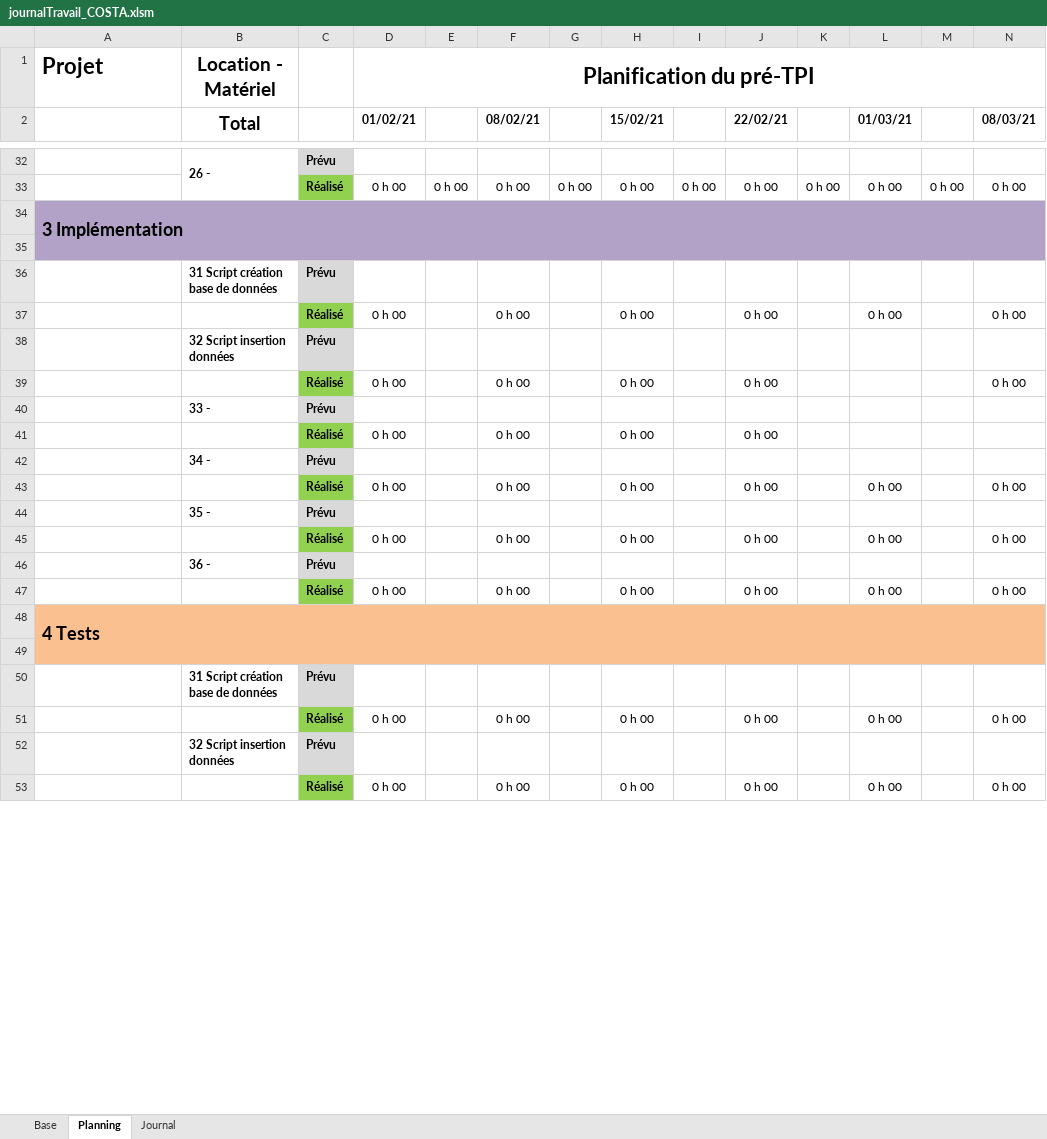
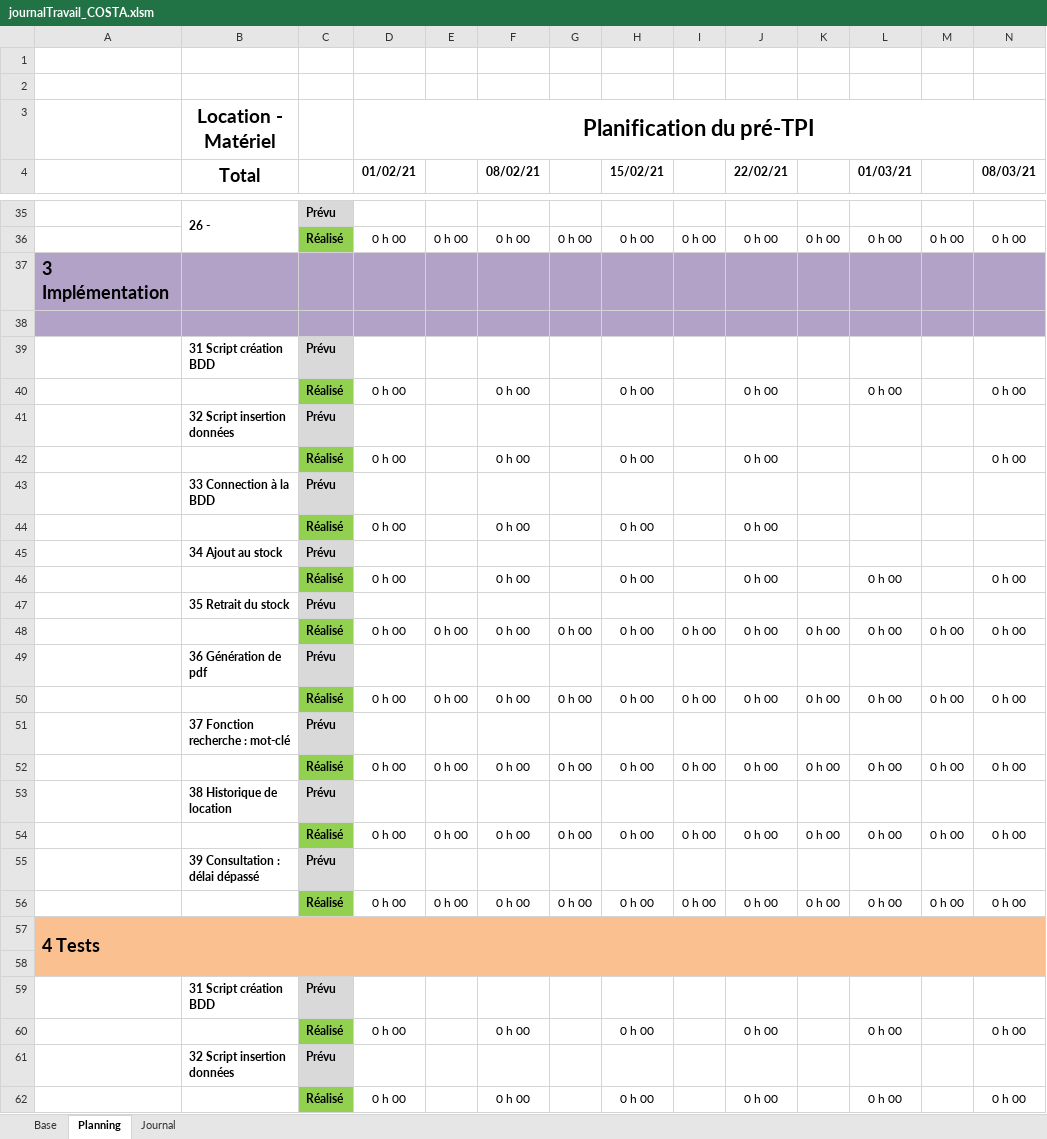
Before and after one commit to AhVen98/gestionStocks_preTPI, an Excel workbook: journalTravail_COSTA.xlsm, sheet Planning, drawn as a sheet; only a part is shown, gaps mark what is left out; values as stored, in another font and other column widths than the file's, no borders; conditional formats not drawn; removed rows and columns are numbered as before the commit, all else as after; rows hold the shown columns only; the diff covers the shown part only; the diff names each change by its address in the sheet, - before the commit and + after, or states it on an @@ line.

```diff
--- a/journalTravail_COSTA.xlsm (sheet Planning)
+++ b/journalTravail_COSTA.xlsm (sheet Planning)
+row 1: (empty)
+row 2: (empty)
-A3: Projet
+A3: (empty)
-A34:T35 merged
-B39 (Total): 31 Script création base de données
+B39 (Total): 31 Script création BDD
-B43 (Total): 33 -
+B43 (Total): 33 Connection à la BDD
-B45 (Total): 34 -
+B45 (Total): 34 Ajout au stock
-B47 (Total): 35 -
+B47 (Total): 35 Retrait du stock
-row 45:  |  | Réalisé | 0 h 00 |  | 0 h 00 |  | 0 h 00 |  | 0 h 00 |  | 0 h 00 |  | 0 h 00
+row 48:  |  | Réalisé | 0 h 00 | 0 h 00 | 0 h 00 | 0 h 00 | 0 h 00 | 0 h 00 | 0 h 00 | 0 h 00 | 0 h 00 | 0 h 00 | 0 h 00
-B49 (Total): 36 -
+B49 (Total): 36 Génération de pdf
-row 47:  |  | Réalisé | 0 h 00 |  | 0 h 00 |  | 0 h 00 |  | 0 h 00 |  | 0 h 00 |  | 0 h 00
+row 50:  |  | Réalisé | 0 h 00 | 0 h 00 | 0 h 00 | 0 h 00 | 0 h 00 | 0 h 00 | 0 h 00 | 0 h 00 | 0 h 00 | 0 h 00 | 0 h 00
+row 51:  | 37 Fonction recherche : mot-clé | Prévu
+row 52:  |  | Réalisé | 0 h 00 | 0 h 00 | 0 h 00 | 0 h 00 | 0 h 00 | 0 h 00 | 0 h 00 | 0 h 00 | 0 h 00 | 0 h 00 | 0 h 00
+row 53:  | 38 Historique de location | Prévu
+row 54:  |  | Réalisé | 0 h 00 | 0 h 00 | 0 h 00 | 0 h 00 | 0 h 00 | 0 h 00 | 0 h 00 | 0 h 00 | 0 h 00 | 0 h 00 | 0 h 00
+row 55:  | 39 Consultation : délai dépassé | Prévu
+row 56:  |  | Réalisé | 0 h 00 | 0 h 00 | 0 h 00 | 0 h 00 | 0 h 00 | 0 h 00 | 0 h 00 | 0 h 00 | 0 h 00 | 0 h 00 | 0 h 00
-B59 (Total): 31 Script création base de données
+B59 (Total): 31 Script création BDD
```
Also changed, not shown: 10 added rows, 9 removed rows and 24 edited cells elsewhere in this sheet, sheet Base, sheet Journal, formulas that keep their value, charts or pictures, 1 other file.
